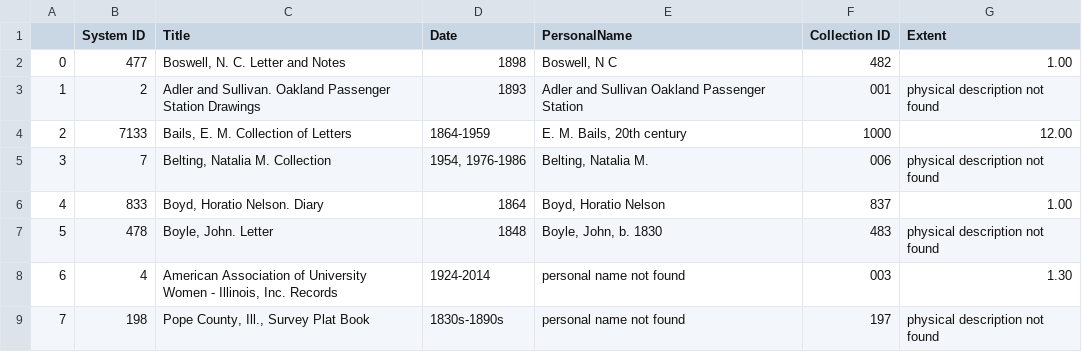
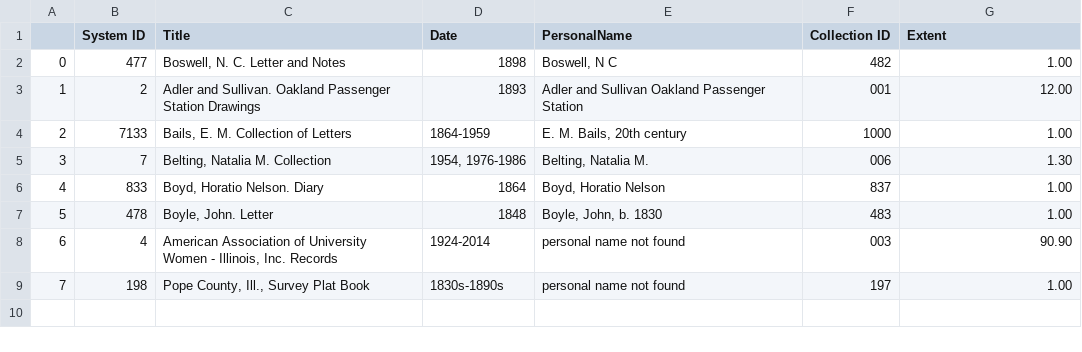
Before and after one commit to courtneyamber/EAD-MARC-Project, a CSV file: output/spreadsheet_example.csv, drawn as a sheet.

Commit message:
fixed indention error for physical description else statement
it looked like the else statement was adding "physical description not found" for each collection, in addition to the actual extent

```diff
--- a/output/spreadsheet_example.csv
+++ b/output/spreadsheet_example.csv
@@ -2,8 +2,8 @@
 0,477,"Boswell, N. C. Letter and Notes",1898,"Boswell, N C",482,1.00
-1,2,Adler and Sullivan. Oakland Passenger Station Drawings,1893,Adler and Sullivan Oakland Passenger Station,001,physical description not found
-2,7133,"Bails, E. M. Collection of Letters",1864-1959,"E. M. Bails, 20th century",1000,12.00
-3,7,"Belting, Natalia M. Collection","1954, 1976-1986","Belting, Natalia M.",006,physical description not found
+1,2,Adler and Sullivan. Oakland Passenger Station Drawings,1893,Adler and Sullivan Oakland Passenger Station,001,12.00
+2,7133,"Bails, E. M. Collection of Letters",1864-1959,"E. M. Bails, 20th century",1000,1.00
+3,7,"Belting, Natalia M. Collection","1954, 1976-1986","Belting, Natalia M.",006,1.30
 4,833,"Boyd, Horatio Nelson. Diary",1864,"Boyd, Horatio Nelson",837,1.00
-5,478,"Boyle, John. Letter",1848,"Boyle, John, b. 1830",483,physical description not found
-6,4,"American Association of University Women - Illinois, Inc. Records",1924-2014,personal name not found,003,1.30
-7,198,"Pope County, Ill., Survey Plat Book",1830s-1890s,personal name not found,197,physical description not found
+5,478,"Boyle, John. Letter",1848,"Boyle, John, b. 1830",483,1.00
+6,4,"American Association of University Women - Illinois, Inc. Records",1924-2014,personal name not found,003,90.90
+7,198,"Pope County, Ill., Survey Plat Book",1830s-1890s,personal name not found,197,1.00
```
Also changed, not shown: 1 other file.
